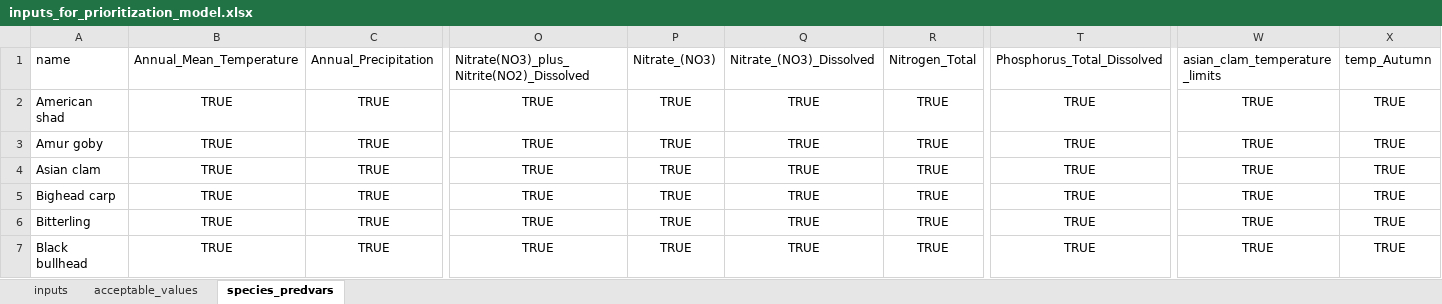
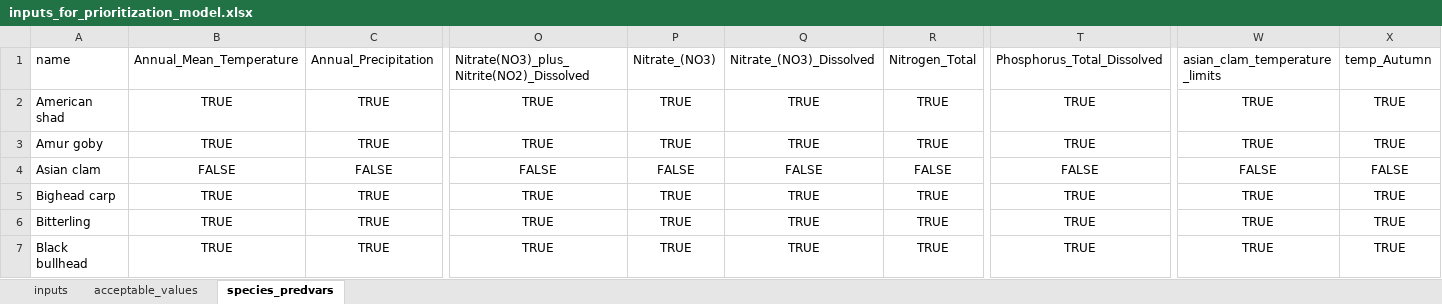
Before and after one commit to chrispmad/ais_prioritization_models, an Excel workbook: inputs_for_prioritization_model.xlsx, sheet species_predvars, drawn as a sheet; only a part is shown, gaps mark what is left out; values as stored, in another font and other column widths than the file's, no borders; the diff covers the shown part only; the diff names each change by its address in the sheet, - before the commit and + after, or states it on an @@ line.

Commit message:
changed asian clam vars

```diff
--- a/inputs_for_prioritization_model.xlsx (sheet species_predvars)
+++ b/inputs_for_prioritization_model.xlsx (sheet species_predvars)
-B4: TRUE
+B4: FALSE
-C4: TRUE
+C4: FALSE
-O4: TRUE
+O4: FALSE
-P4: TRUE
+P4: FALSE
-Q4: TRUE
+Q4: FALSE
-R4: TRUE
+R4: FALSE
-T4: TRUE
+T4: FALSE
-W4: TRUE
+W4: FALSE
-X4: TRUE
+X4: FALSE
```
Also changed, not shown: 1 edited cell elsewhere in this sheet.
